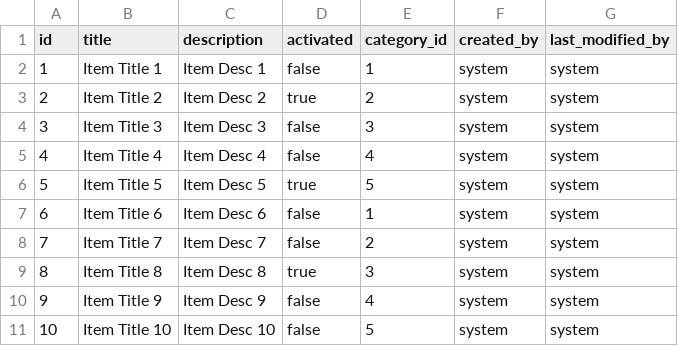
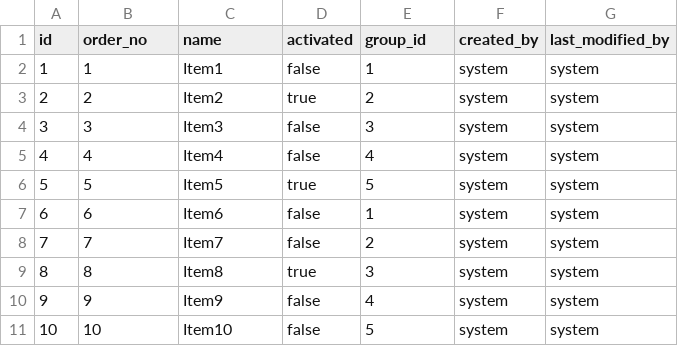
Before and after one commit to hsquare-analytics/cancer-library, a CSV file: src/main/resources/config/liquibase/fake-data/item.csv, drawn as a sheet.

Commit message:
refactor: Item - relation direction to group

```diff
--- a/src/main/resources/config/liquibase/fake-data/item.csv
+++ b/src/main/resources/config/liquibase/fake-data/item.csv
@@ -1,11 +1,11 @@
-"id";"title";"description";"activated";"category_id";"created_by";"last_modified_by"
-"1";"Item Title 1";"Item Desc 1";"false";"1";"system";"system"
-"2";"Item Title 2";"Item Desc 2";"true";"2";"system";"system"
-"3";"Item Title 3";"Item Desc 3";"false";"3";"system";"system"
-"4";"Item Title 4";"Item Desc 4";"false";"4";"system";"system"
-"5";"Item Title 5";"Item Desc 5";"true";"5";"system";"system"
-"6";"Item Title 6";"Item Desc 6";"false";"1";"system";"system"
-"7";"Item Title 7";"Item Desc 7";"false";"2";"system";"system"
-"8";"Item Title 8";"Item Desc 8";"true";"3";"system";"system"
-"9";"Item Title 9";"Item Desc 9";"false";"4";"system";"system"
-"10";"Item Title 10";"Item Desc 10";"false";"5";"system";"system"
+"id";"order_no";"name";"activated";"group_id";"created_by";"last_modified_by"
+"1";"1";"Item1";"false";"1";"system";"system"
+"2";"2";"Item2";"true";"2";"system";"system"
+"3";"3";"Item3";"false";"3";"system";"system"
+"4";"4";"Item4";"false";"4";"system";"system"
+"5";"5";"Item5";"true";"5";"system";"system"
+"6";"6";"Item6";"false";"1";"system";"system"
+"7";"7";"Item7";"false";"2";"system";"system"
+"8";"8";"Item8";"true";"3";"system";"system"
+"9";"9";"Item9";"false";"4";"system";"system"
+"10";"10";"Item10";"false";"5";"system";"system"
```
Also changed, not shown: 6 other files.
